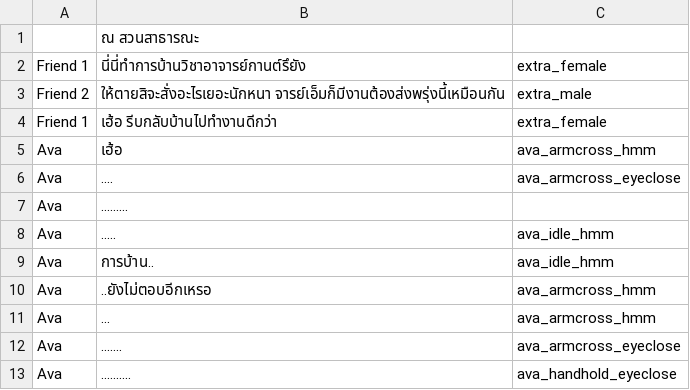
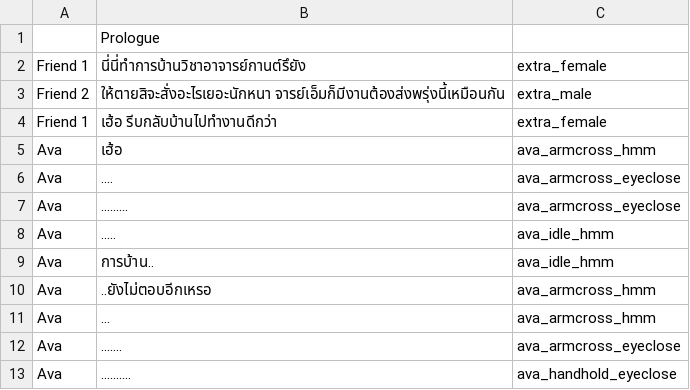
Before and after one commit to PongpobCH/GameProject, a CSV file: Gameproject/Assets/gameData/Dialogue/Prologue.csv, drawn as a sheet; the diff names each change by its address in the sheet, - before the commit and + after, or states it on an @@ line.

```diff
--- a/Gameproject/Assets/gameData/Dialogue/Prologue.csv
+++ b/Gameproject/Assets/gameData/Dialogue/Prologue.csv
-B1: ณ สวนสาธารณะ
+B1: Prologue
-C7: (empty)
+C7: ava_armcross_eyeclose
```
Also changed, not shown: 7 other files.
